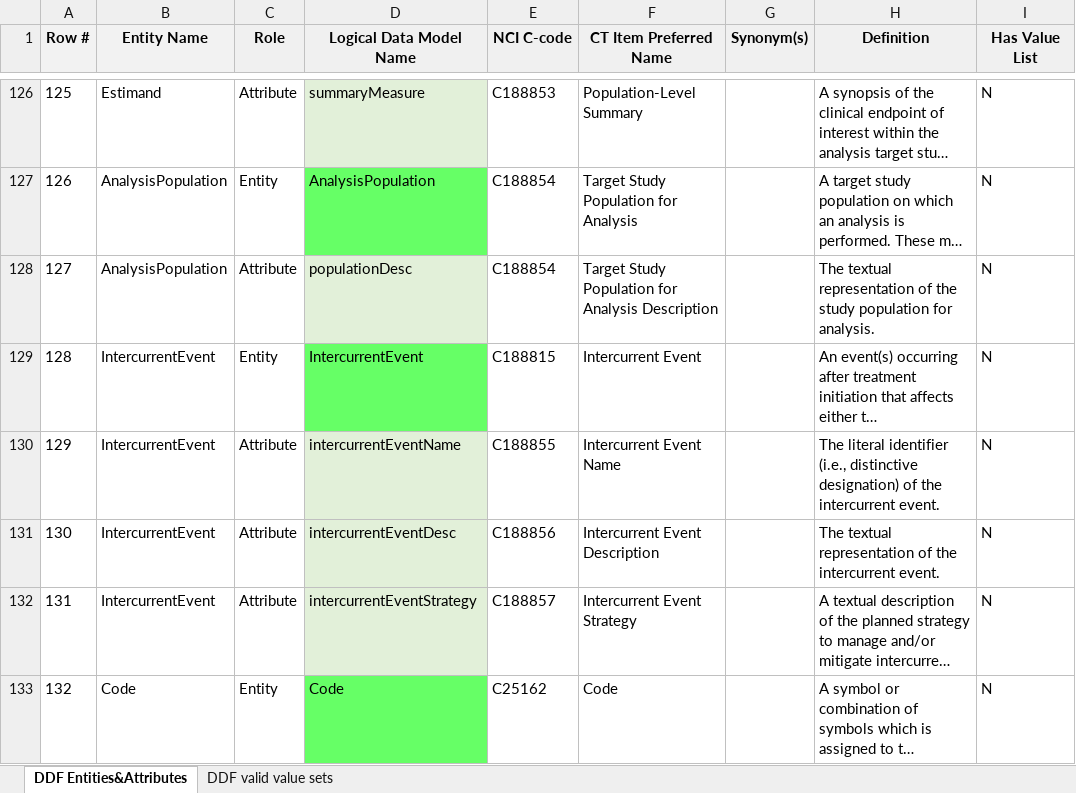
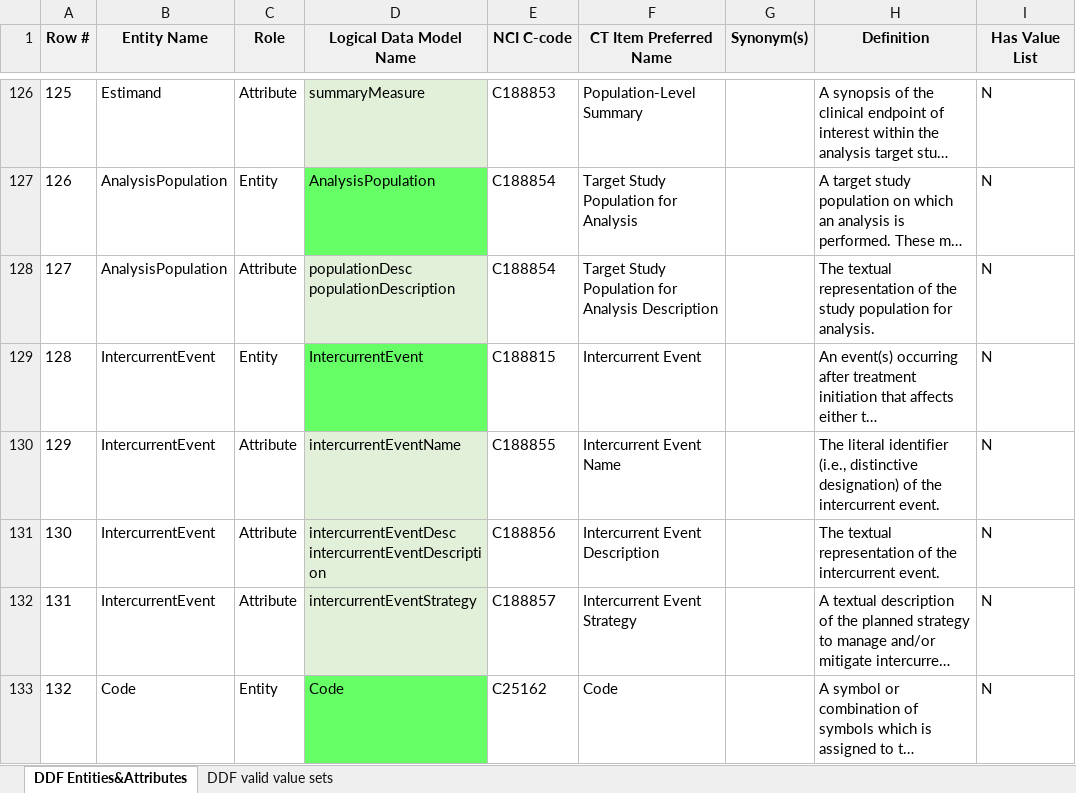
Before and after one commit to cdisc-org/DDF-RA, an Excel workbook: Deliverables/CT/USDM_CT.xlsx, sheet DDF Entities&Attributes, drawn as a sheet; only a part is shown, gaps mark what is left out; long unchanged cells end in …; values as stored, in another font and other column widths than the file's, no borders; ↵ is a line break in a cell; the diff covers the shown part only; the diff names each change by its address in the sheet, - before the commit and + after, or states it on an @@ line.

```diff
--- a/Deliverables/CT/USDM_CT.xlsx (sheet DDF Entities&Attributes)
+++ b/Deliverables/CT/USDM_CT.xlsx (sheet DDF Entities&Attributes)
-D128 (Logical Data Model Name): populationDesc
+D128 (Logical Data Model Name): populationDesc ↵ populationDescription
-D131 (Logical Data Model Name): intercurrentEventDesc
+D131 (Logical Data Model Name): intercurrentEventDesc ↵ intercurrentEventDescription
```
Also changed, not shown: 17 edited cells elsewhere in this sheet, Deliverables/CT/USDM_CT_Changes.xlsx.
